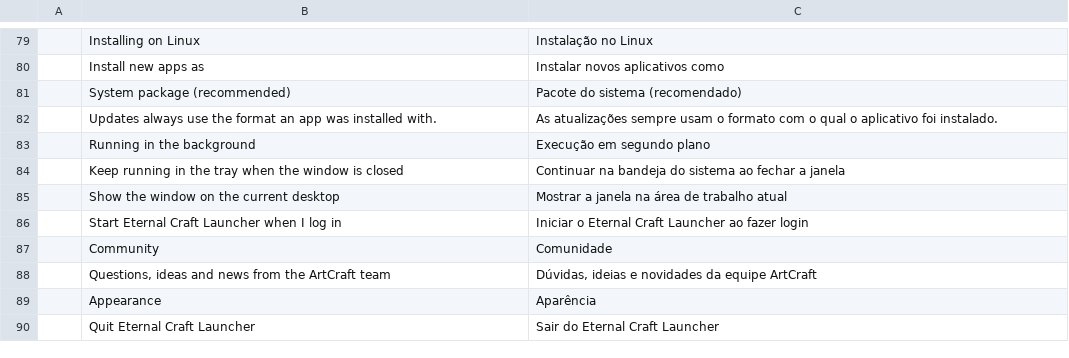
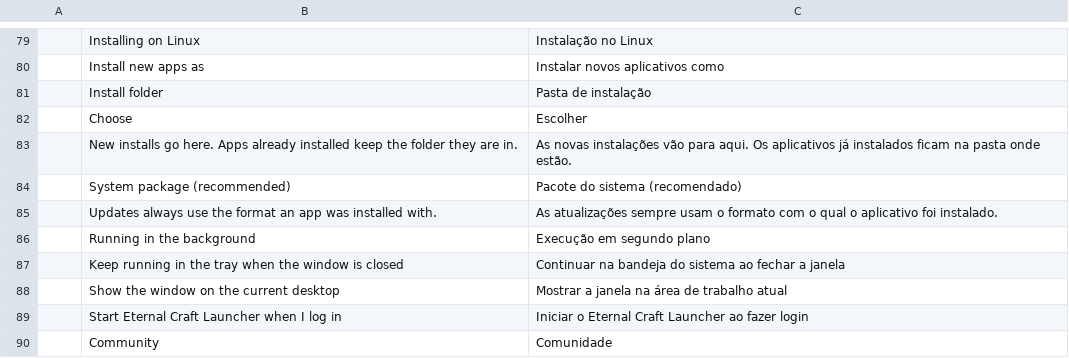
Before and after one commit to EternalShade3D/eternal-craft-launcher, a TSV file: crates/ui-egui/src/i18n/pt-BR.tsv, drawn as a sheet; only a part is shown, gaps mark what is left out; the shorter side is filled out with more unchanged rows; the diff names each change by its address in the sheet, - before the commit and + after, or states it on an @@ line.

```diff
--- a/crates/ui-egui/src/i18n/pt-BR.tsv
+++ b/crates/ui-egui/src/i18n/pt-BR.tsv
+row 81:  | Install folder | Pasta de instalação
+row 82:  | Choose | Escolher
+row 83:  | New installs go here. Apps already installed keep the folder they are in. | As novas instalações vão para aqui. Os aplicativos já instalados ficam na pasta onde estão.
```
Also changed, not shown: crates/ui-egui/src/i18n/de.tsv, crates/ui-egui/src/i18n/fr.tsv, 19 other files.
